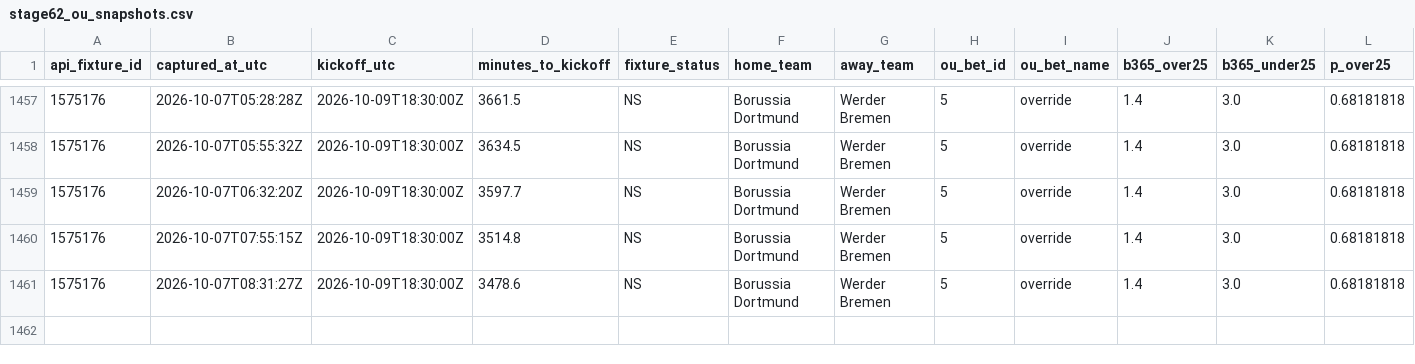
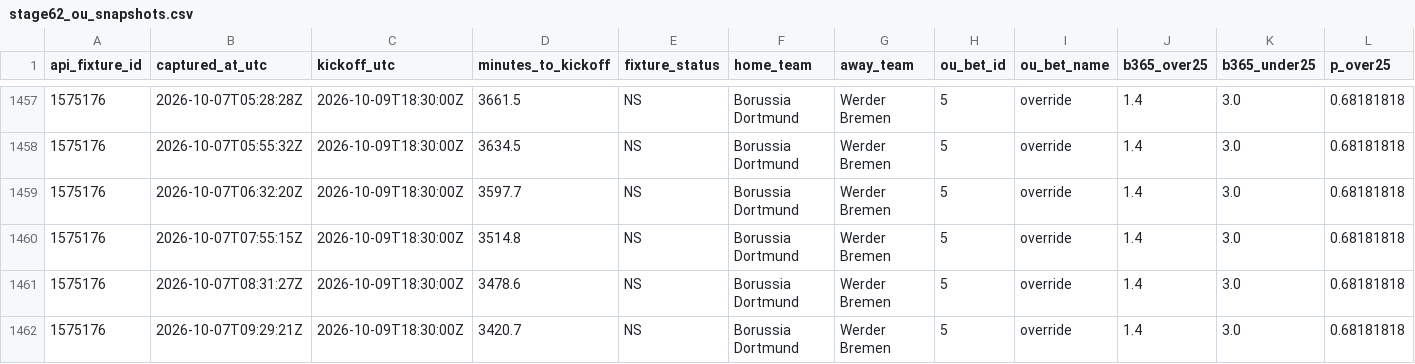
Before and after one commit to nekakoval-crypto/football-data-bridge, a CSV file: ops/stage62_ou_snapshots.csv, drawn as a sheet; only a part is shown, gaps mark what is left out; rows hold the shown columns only; the diff names each change by its address in the sheet, - before the commit and + after, or states it on an @@ line.

Commit message:
Stage 62 Bundesliga O-U steam watch update

```diff
--- a/ops/stage62_ou_snapshots.csv
+++ b/ops/stage62_ou_snapshots.csv
+row 1462: 1575176 | 2026-10-07T09:29:21Z | 2026-10-09T18:30:00Z | 3420.7 | NS | Borussia Dortmund | Werder Bremen | 5 | override | 1.4 | 3.0 | 0.68181818
```
Also changed, not shown: 1 other file.
